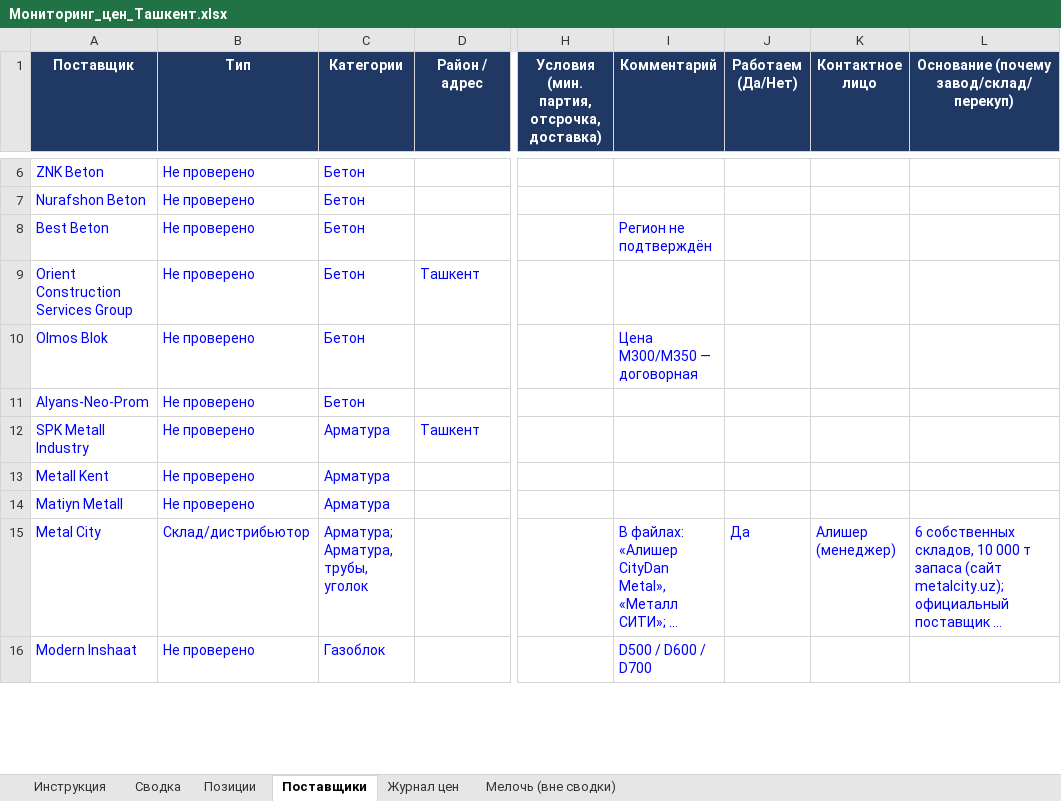
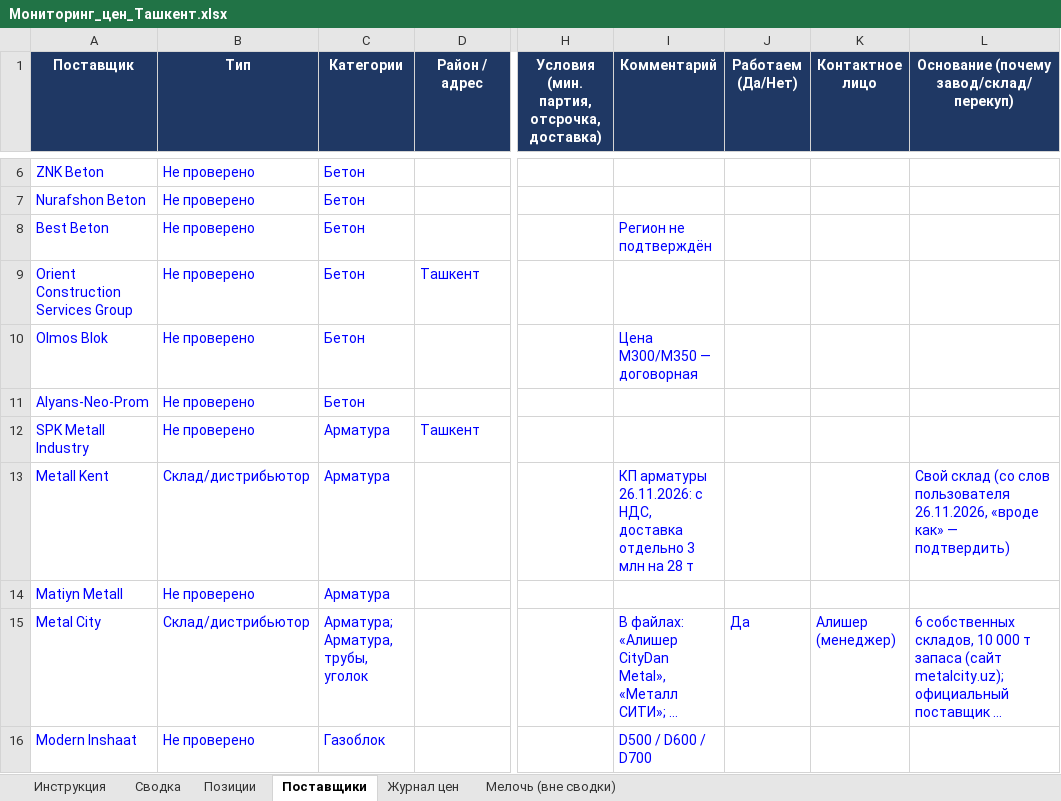
Before and after one commit to Semeev/test_seccondbrain, an Excel workbook: vault/thoughts/projects/golden-hills/Мониторинг_цен_Ташкент.xlsx, sheet Поставщики, drawn as a sheet; only a part is shown, gaps mark what is left out; long unchanged cells end in …; values as stored, in another font and other column widths than the file's, no borders; conditional formats not drawn; the diff names each change by its address in the sheet, - before the commit and + after, or states it on an @@ line.

```diff
--- a/vault/thoughts/projects/golden-hills/Мониторинг_цен_Ташкент.xlsx (sheet Поставщики)
+++ b/vault/thoughts/projects/golden-hills/Мониторинг_цен_Ташкент.xlsx (sheet Поставщики)
-B13 (Тип): Не проверено
+B13 (Тип): Склад/дистрибьютор
-I13 (Комментарий): (empty)
+I13 (Комментарий): КП арматуры 26.11.2026: с НДС, доставка отдельно 3 млн на 28 т
-L13: (empty)
+L13: Свой склад (со слов пользователя 26.11.2026, «вроде как» — подтвердить)
```
Also changed, not shown: sheet Журнал цен, sheet Сводка, hidden cells, vault/thoughts/projects/golden-hills/сводки/Сравнение_арматура_28т_2026-11-26.xlsx, 2 other files.
